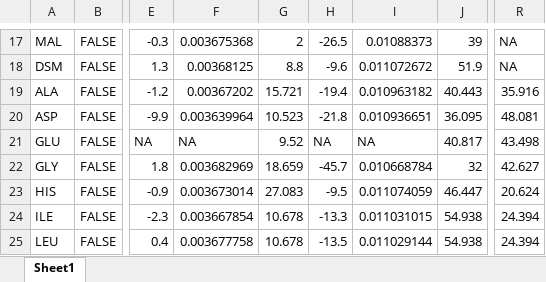
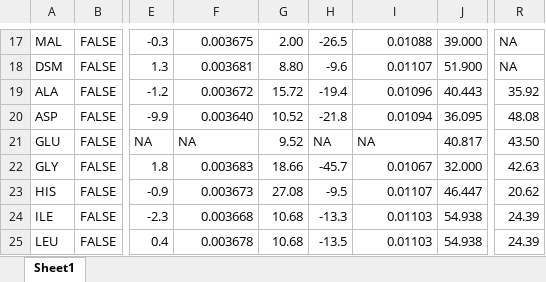
Before and after one commit to gholtgrieve/HEEL, an Excel workbook: data-raw/isotope.standards.xlsx, sheet Sheet1, drawn as a sheet; only a part is shown, gaps mark what is left out; values as stored, in another font and other column widths than the file's, no borders; the diff covers the shown part only; the diff names each change by its address in the sheet, - before the commit and + after, or states it on an @@ line.

```diff
--- a/data-raw/isotope.standards.xlsx (sheet Sheet1)
+++ b/data-raw/isotope.standards.xlsx (sheet Sheet1)
-F17: 0.003675368
+F17: 0.003675
-G17: 2
+G17: 2.00
-I17: 0.01088373
+I17: 0.01088
-J17: 39
+J17: 39.000
-F18: 0.00368125
+F18: 0.003681
-G18: 8.8
+G18: 8.80
-I18: 0.011072672
+I18: 0.01107
-J18: 51.9
+J18: 51.900
-F19: 0.00367202
+F19: 0.003672
-G19: 15.721
+G19: 15.72
-I19: 0.010963182
+I19: 0.01096
-R19: 35.916
+R19: 35.92
-F20: 0.003639964
+F20: 0.003640
-G20: 10.523
+G20: 10.52
-I20: 0.010936651
+I20: 0.01094
-R20: 48.081
+R20: 48.08
-R21: 43.498
+R21: 43.50
-F22: 0.003682969
+F22: 0.003683
-G22: 18.659
+G22: 18.66
-I22: 0.010668784
+I22: 0.01067
-J22: 32
+J22: 32.000
-R22: 42.627
+R22: 42.63
-F23: 0.003673014
+F23: 0.003673
-G23: 27.083
+G23: 27.08
-I23: 0.011074059
+I23: 0.01107
-R23: 20.624
+R23: 20.62
-F24: 0.003667854
+F24: 0.003668
-G24:G25: 10.678
+G24:G25: 10.68
-I24: 0.011031015
+I24: 0.01103
-R24:R25: 24.394
+R24:R25: 24.39
-F25: 0.003677758
+F25: 0.003678
-I25: 0.011029144
+I25: 0.01103
```
Also changed, not shown: 101 edited cells elsewhere in this sheet, 3 other files.
